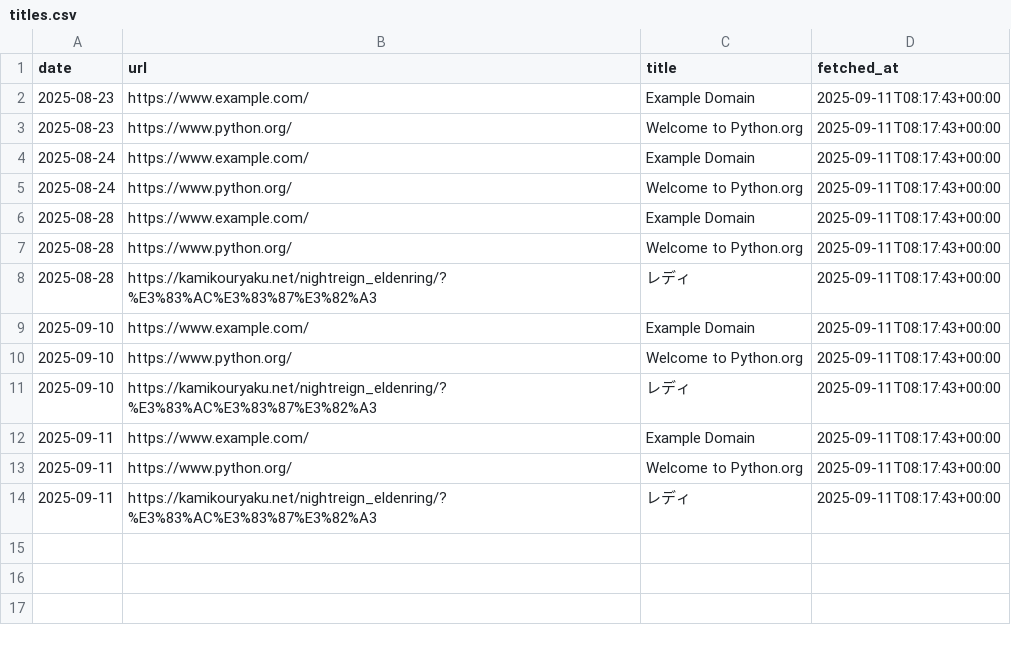
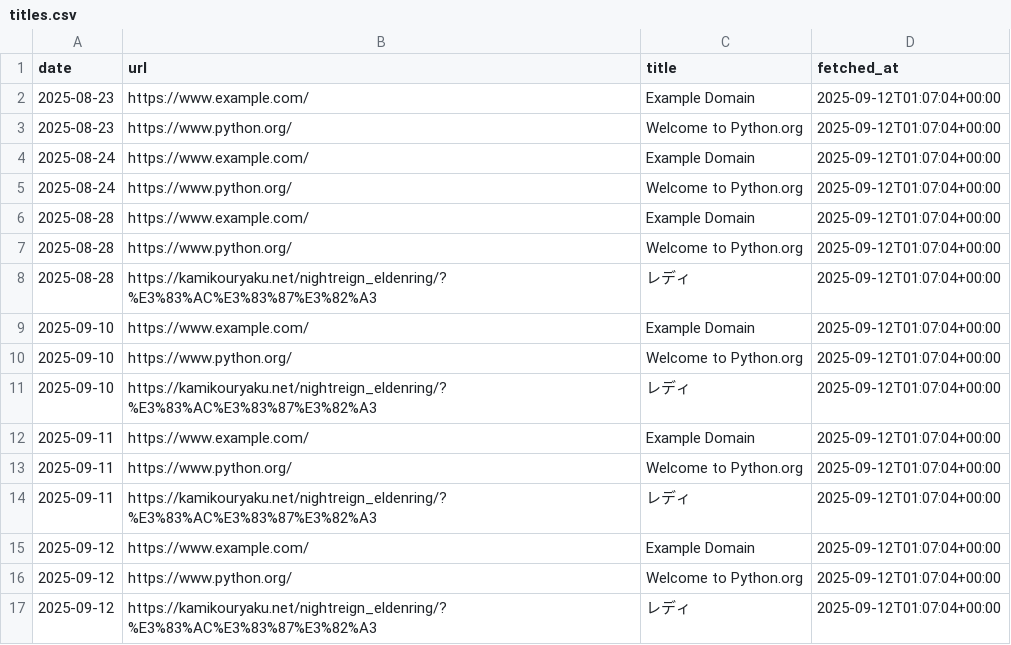
Before and after one commit to TakuyaTakahashi1/mlops_try, a CSV file: data/titles.csv, drawn as a sheet.

```diff
--- a/data/titles.csv
+++ b/data/titles.csv
@@ -1,14 +1,17 @@
 date,url,title,fetched_at
-2025-08-23,https://www.example.com/,Example Domain,2025-09-11T08:17:43+00:00
-2025-08-23,https://www.python.org/,Welcome to Python.org,2025-09-11T08:17:43+00:00
-2025-08-24,https://www.example.com/,Example Domain,2025-09-11T08:17:43+00:00
-2025-08-24,https://www.python.org/,Welcome to Python.org,2025-09-11T08:17:43+00:00
-2025-08-28,https://www.example.com/,Example Domain,2025-09-11T08:17:43+00:00
-2025-08-28,https://www.python.org/,Welcome to Python.org,2025-09-11T08:17:43+00:00
-2025-08-28,https://kamikouryaku.net/nightreign_eldenring/?%E3%83%AC%E3%83%87%E3%82%A3,レディ,2025-09-11T08:17:43+00:00
-2025-09-10,https://www.example.com/,Example Domain,2025-09-11T08:17:43+00:00
-2025-09-10,https://www.python.org/,Welcome to Python.org,2025-09-11T08:17:43+00:00
-2025-09-10,https://kamikouryaku.net/nightreign_eldenring/?%E3%83%AC%E3%83%87%E3%82%A3,レディ,2025-09-11T08:17:43+00:00
-2025-09-11,https://www.example.com/,Example Domain,2025-09-11T08:17:43+00:00
-2025-09-11,https://www.python.org/,Welcome to Python.org,2025-09-11T08:17:43+00:00
-2025-09-11,https://kamikouryaku.net/nightreign_eldenring/?%E3%83%AC%E3%83%87%E3%82%A3,レディ,2025-09-11T08:17:43+00:00
+2025-08-23,https://www.example.com/,Example Domain,2025-09-12T01:07:04+00:00
+2025-08-23,https://www.python.org/,Welcome to Python.org,2025-09-12T01:07:04+00:00
+2025-08-24,https://www.example.com/,Example Domain,2025-09-12T01:07:04+00:00
+2025-08-24,https://www.python.org/,Welcome to Python.org,2025-09-12T01:07:04+00:00
+2025-08-28,https://www.example.com/,Example Domain,2025-09-12T01:07:04+00:00
+2025-08-28,https://www.python.org/,Welcome to Python.org,2025-09-12T01:07:04+00:00
+2025-08-28,https://kamikouryaku.net/nightreign_eldenring/?%E3%83%AC%E3%83%87%E3%82%A3,レディ,2025-09-12T01:07:04+00:00
+2025-09-10,https://www.example.com/,Example Domain,2025-09-12T01:07:04+00:00
+2025-09-10,https://www.python.org/,Welcome to Python.org,2025-09-12T01:07:04+00:00
+2025-09-10,https://kamikouryaku.net/nightreign_eldenring/?%E3%83%AC%E3%83%87%E3%82%A3,レディ,2025-09-12T01:07:04+00:00
+2025-09-11,https://www.example.com/,Example Domain,2025-09-12T01:07:04+00:00
+2025-09-11,https://www.python.org/,Welcome to Python.org,2025-09-12T01:07:04+00:00
+2025-09-11,https://kamikouryaku.net/nightreign_eldenring/?%E3%83%AC%E3%83%87%E3%82%A3,レディ,2025-09-12T01:07:04+00:00
+2025-09-12,https://www.example.com/,Example Domain,2025-09-12T01:07:04+00:00
+2025-09-12,https://www.python.org/,Welcome to Python.org,2025-09-12T01:07:04+00:00
+2025-09-12,https://kamikouryaku.net/nightreign_eldenring/?%E3%83%AC%E3%83%87%E3%82%A3,レディ,2025-09-12T01:07:04+00:00
```
Also changed, not shown: 1 other file.
